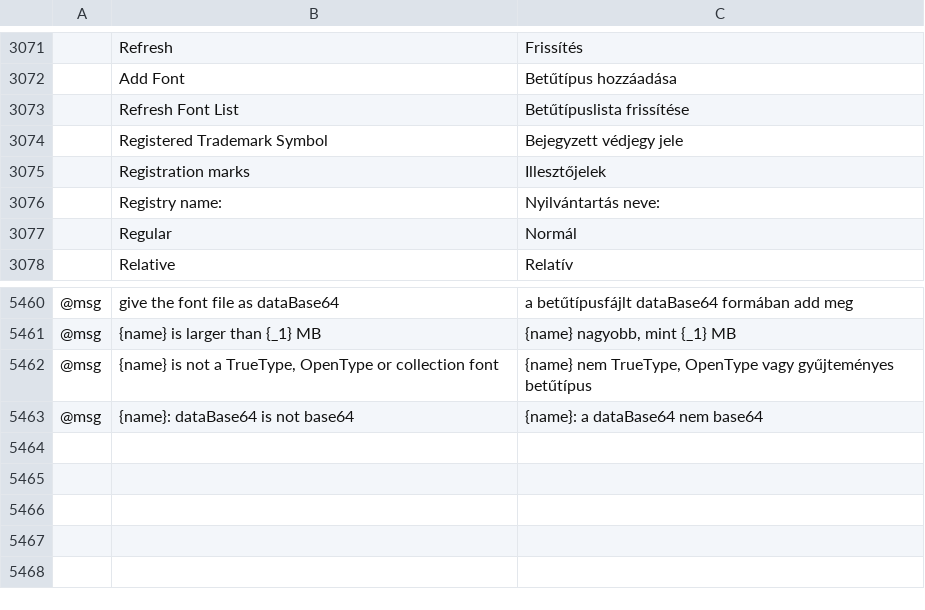
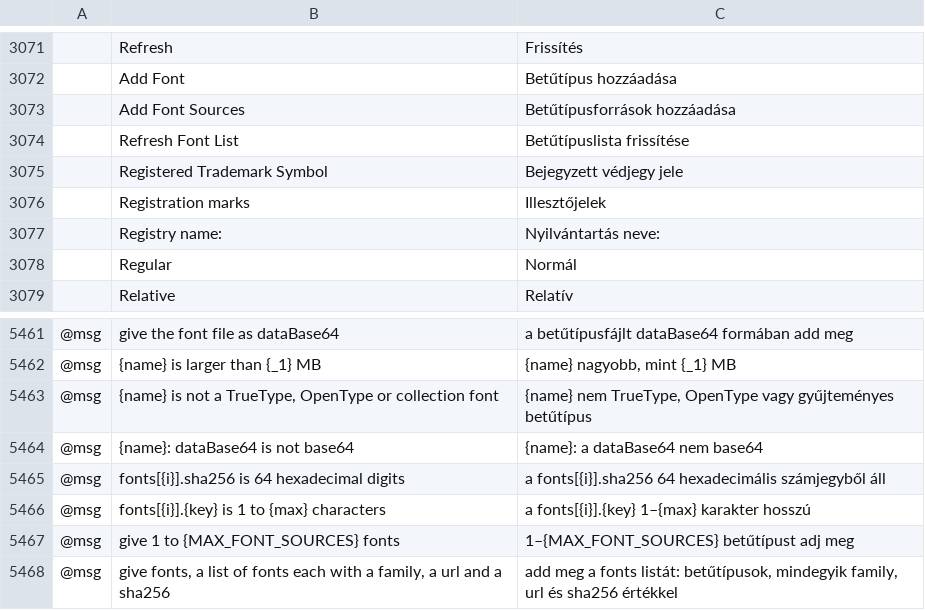
Before and after one commit to addibble/vectorcraft, a TSV file: crates/ui-egui/src/i18n/hu.tsv, drawn as a sheet; only a part is shown, gaps mark what is left out; the diff names each change by its address in the sheet, - before the commit and + after, or states it on an @@ line.

```diff
--- a/crates/ui-egui/src/i18n/hu.tsv
+++ b/crates/ui-egui/src/i18n/hu.tsv
+row 3073:  | Add Font Sources | Betűtípusforrások hozzáadása
+row 5465: @msg | fonts[{i}].sha256 is 64 hexadecimal digits | a fonts[{i}].sha256 64 hexadecimális számjegyből áll
+row 5466: @msg | fonts[{i}].{key} is 1 to {max} characters | a fonts[{i}].{key} 1–{max} karakter hosszú
+row 5467: @msg | give 1 to {MAX_FONT_SOURCES} fonts | 1–{MAX_FONT_SOURCES} betűtípust adj meg
+row 5468: @msg | give fonts, a list of fonts each with a family, a url and a sha256 | add meg a fonts listát: betűtípusok, mindegyik family, url és sha256 értékkel
```
Also changed, not shown: crates/ui-egui/src/i18n/de.tsv, crates/ui-egui/src/i18n/fr.tsv, 30 other files.
